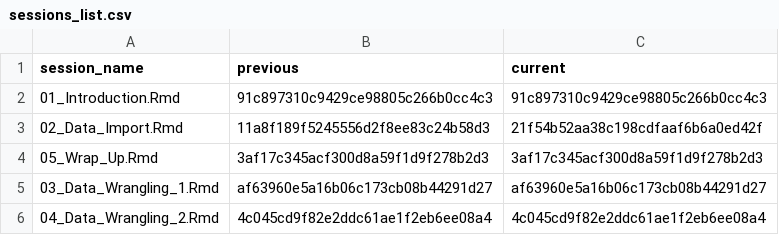
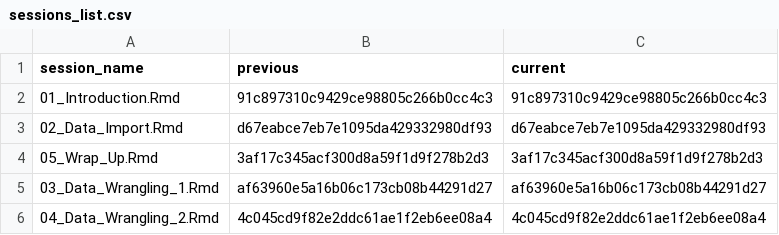
Before and after one commit to jobreu/tidyverse-workshop-esra-2021, a CSV file: content/sessions/sessions_list.csv, drawn as a sheet.

```diff
--- a/content/sessions/sessions_list.csv
+++ b/content/sessions/sessions_list.csv
@@ -2,3 +2,3 @@ session_name,previous,current
 01_Introduction.Rmd,91c897310c9429ce98805c266b0cc4c3,91c897310c9429ce98805c266b0cc4c3
-02_Data_Import.Rmd,11a8f189f5245556d2f8ee83c24b58d3,21f54b52aa38c198cdfaaf6b6a0ed42f
+02_Data_Import.Rmd,d67eabce7eb7e1095da429332980df93,d67eabce7eb7e1095da429332980df93
 05_Wrap_Up.Rmd,3af17c345acf300d8a59f1d9f278b2d3,3af17c345acf300d8a59f1d9f278b2d3
```
Also changed, not shown: content/exercises/exercises_list.csv, 7 other files.
